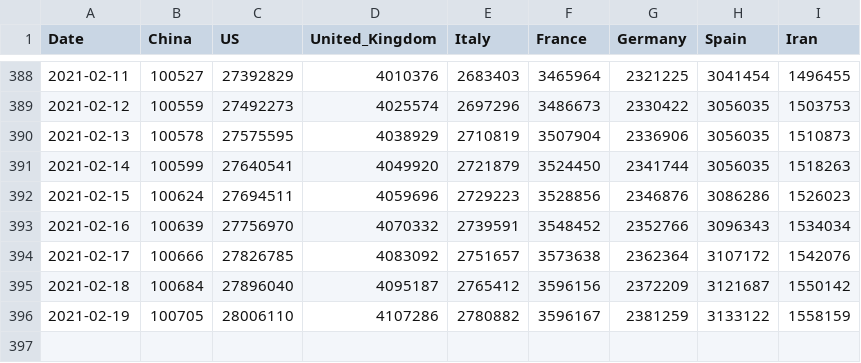
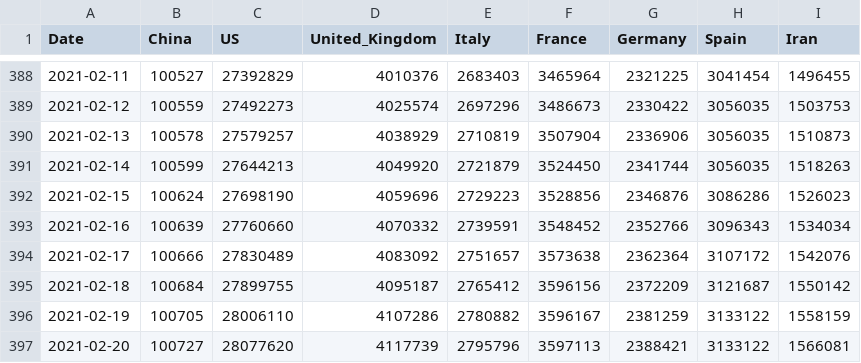
Before and after one commit to nikitasg/covid19-data, a CSV file: data/key-countries-pivoted.csv, drawn as a sheet; only a part is shown, gaps mark what is left out.

```diff
--- a/data/key-countries-pivoted.csv
+++ b/data/key-countries-pivoted.csv
@@ -389,8 +389,9 @@ Date,China,US,United_Kingdom,Italy,France,Germany,Spain,Iran
 2021-02-12,100559,27492273,4025574,2697296,3486673,2330422,3056035,1503753
-2021-02-13,100578,27575595,4038929,2710819,3507904,2336906,3056035,1510873
-2021-02-14,100599,27640541,4049920,2721879,3524450,2341744,3056035,1518263
-2021-02-15,100624,27694511,4059696,2729223,3528856,2346876,3086286,1526023
-2021-02-16,100639,27756970,4070332,2739591,3548452,2352766,3096343,1534034
-2021-02-17,100666,27826785,4083092,2751657,3573638,2362364,3107172,1542076
-2021-02-18,100684,27896040,4095187,2765412,3596156,2372209,3121687,1550142
+2021-02-13,100578,27579257,4038929,2710819,3507904,2336906,3056035,1510873
+2021-02-14,100599,27644213,4049920,2721879,3524450,2341744,3056035,1518263
+2021-02-15,100624,27698190,4059696,2729223,3528856,2346876,3086286,1526023
+2021-02-16,100639,27760660,4070332,2739591,3548452,2352766,3096343,1534034
+2021-02-17,100666,27830489,4083092,2751657,3573638,2362364,3107172,1542076
+2021-02-18,100684,27899755,4095187,2765412,3596156,2372209,3121687,1550142
 2021-02-19,100705,28006110,4107286,2780882,3596167,2381259,3133122,1558159
+2021-02-20,100727,28077620,4117739,2795796,3597113,2388421,3133122,1566081
```
Also changed, not shown: 2 other files.
